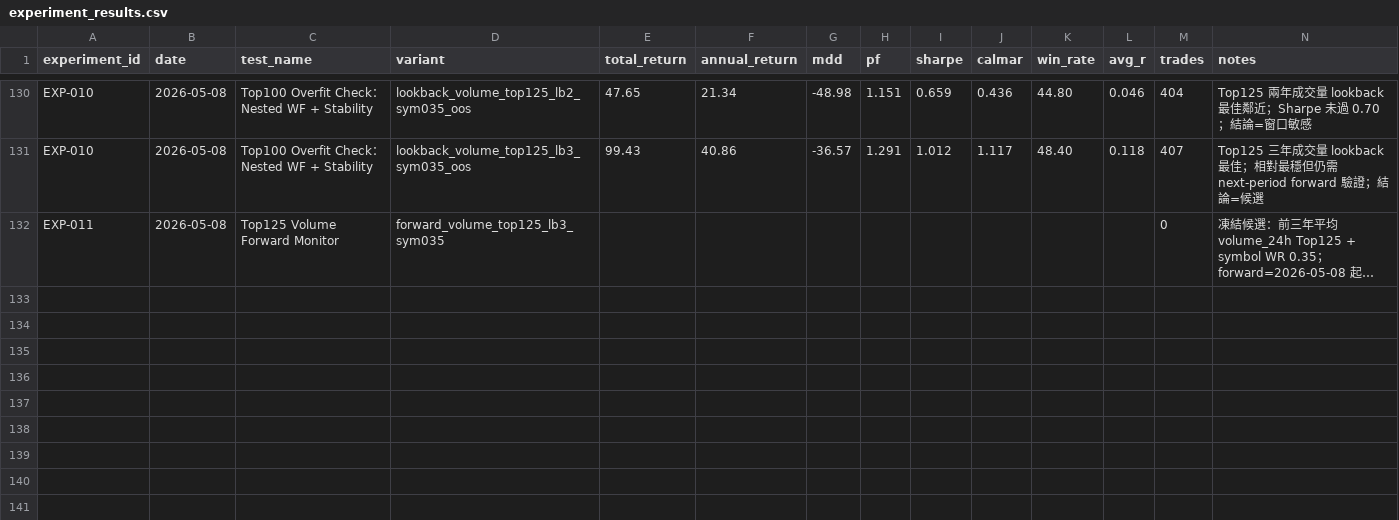
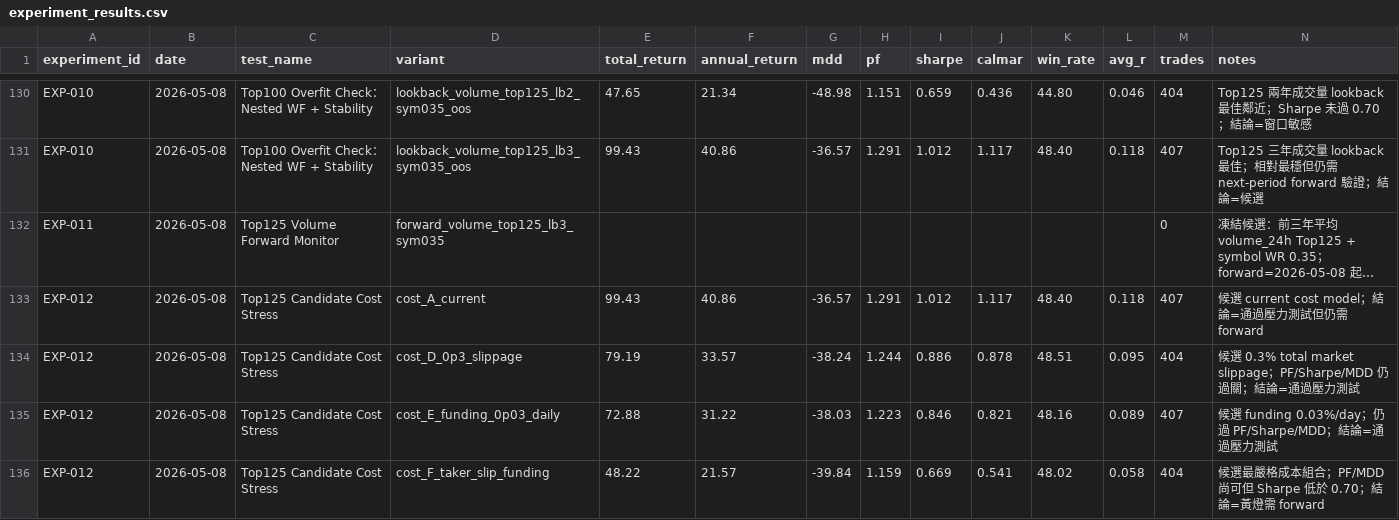
Before and after one commit to RickHSIAO/Quantitative-Trading, a CSV file: docs/research/experiment_results.csv, drawn as a sheet; only a part is shown, gaps mark what is left out; long unchanged cells end in …; the diff covers the shown part only; the diff names each change by its address in the sheet, - before the commit and + after, or states it on an @@ line.

Commit message:
feat: promote crypto top125 candidate

```diff
--- a/docs/research/experiment_results.csv
+++ b/docs/research/experiment_results.csv
+row 133: EXP-012 | 2026-05-08 | Top125 Candidate Cost Stress | cost_A_current | 99.43 | 40.86 | -36.57 | 1.291 | 1.012 | 1.117 | 48.40 | 0.118 | 407 | 候選 current cost model；結論=通過壓力測試但仍需 forward
+row 134: EXP-012 | 2026-05-08 | Top125 Candidate Cost Stress | cost_D_0p3_slippage | 79.19 | 33.57 | -38.24 | 1.244 | 0.886 | 0.878 | 48.51 | 0.095 | 404 | 候選 0.3% total market slippage；PF/Sharpe/MDD 仍過關；結論=通過壓力測試
+row 135: EXP-012 | 2026-05-08 | Top125 Candidate Cost Stress | cost_E_funding_0p03_daily | 72.88 | 31.22 | -38.03 | 1.223 | 0.846 | 0.821 | 48.16 | 0.089 | 407 | 候選 funding 0.03%/day；仍過 PF/Sharpe/MDD；結論=通過壓力測試
+row 136: EXP-012 | 2026-05-08 | Top125 Candidate Cost Stress | cost_F_taker_slip_funding | 48.22 | 21.57 | -39.84 | 1.159 | 0.669 | 0.541 | 48.02 | 0.058 | 404 | 候選最嚴格成本組合；PF/MDD 尚可但 Sharpe 低於 0.70；結論=黃燈需 forward
```
Also changed, not shown: 4 added rows elsewhere in this file, 5 other files.
